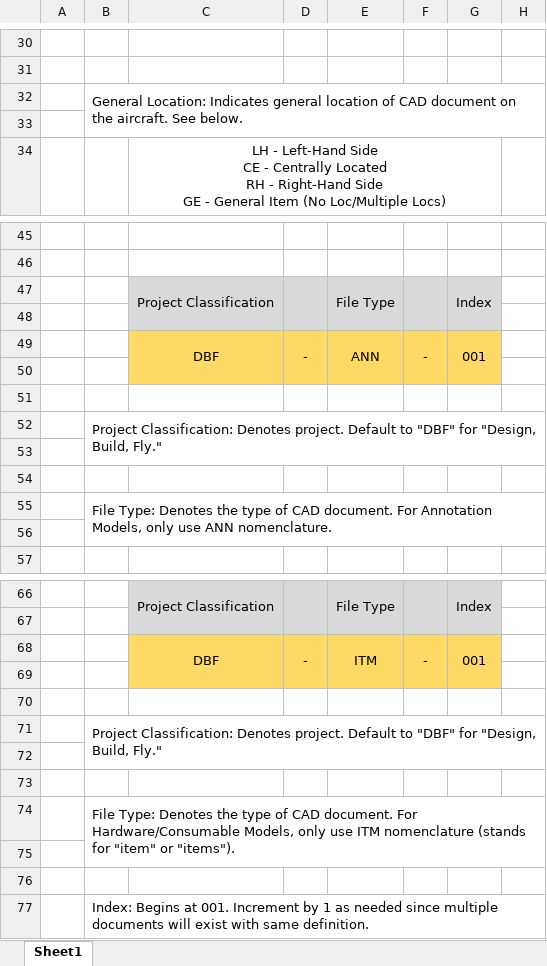
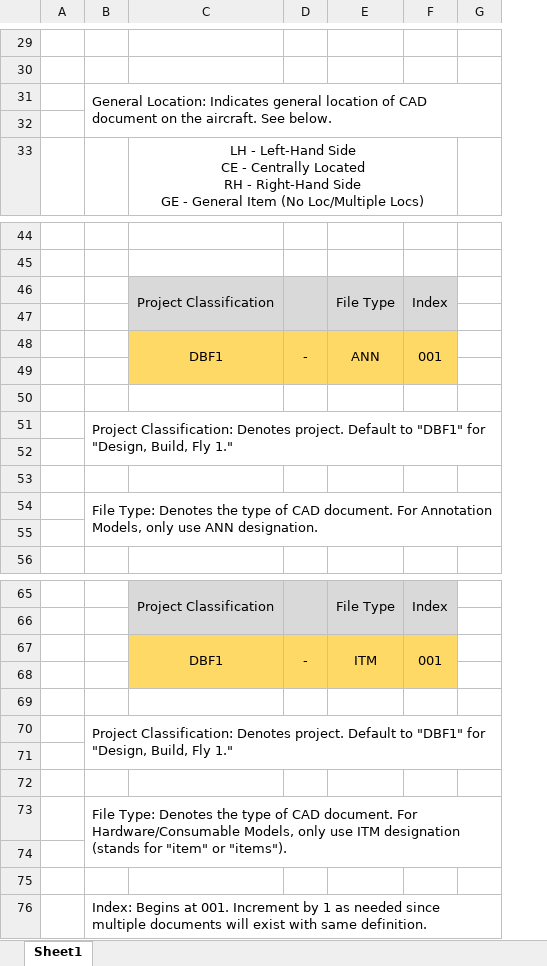
Before and after one commit to realsurya/PDM_VAULT, an Excel workbook: Specs-Standards/Part Number Conventions.xlsx, sheet Sheet1, drawn as a sheet; only a part is shown, gaps mark what is left out; values as stored, in another font and other column widths than the file's, no borders; removed rows and columns are numbered as before the commit, all else as after; the diff covers the shown part only; the diff names each change by its address in the sheet, - before the commit and + after, or states it on an @@ line.

```diff
--- a/Specs-Standards/Part Number Conventions.xlsx (sheet Sheet1)
+++ b/Specs-Standards/Part Number Conventions.xlsx (sheet Sheet1)
-column F, row 49: -; row 68: -
-C48: DBF
+C48: DBF1
-B51: …Default to "DBF" for "Design, Build, Fly."
+B51: …Default to "DBF1" for "Design, Build, Fly 1."
-B54: …use ANN nomenclature.
+B54: …use ANN designation.
-C67: DBF
+C67: DBF1
-B70: …Default to "DBF" for "Design, Build, Fly."
+B70: …Default to "DBF1" for "Design, Build, Fly 1."
-B73: …use ITM nomenclature (stands for…
+B73: …use ITM designation (stands for…
```
Also changed, not shown: 4 added rows, 5 removed rows, 2 moved rows, 7 edited cells and merged cells elsewhere in this sheet, 1 other file.
